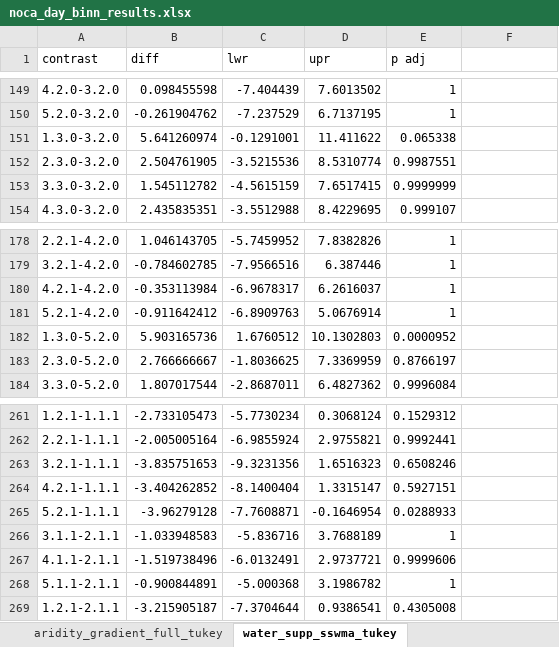
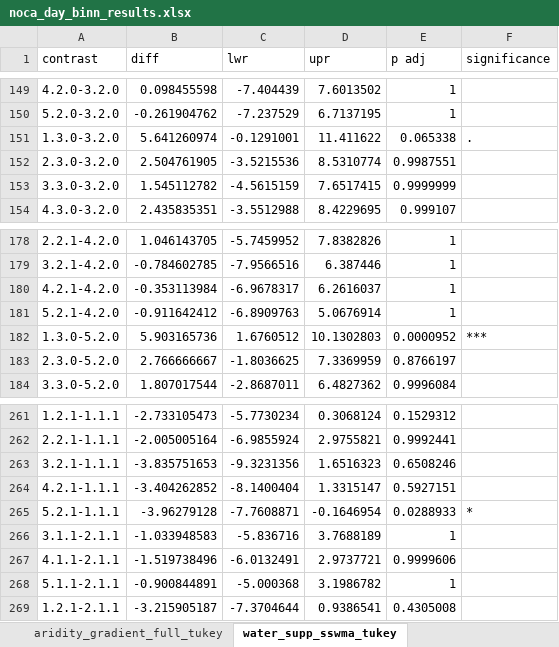
Before and after one commit to meelyn-pandit/aru_sound_analysis, an Excel workbook: results/noca_day_binn_results.xlsx, sheet water_supp_sswma_tukey, drawn as a sheet; only a part is shown, gaps mark what is left out; values as stored, in another font and other column widths than the file's, no borders; the diff covers the shown part only; the diff names each change by its address in the sheet, - before the commit and + after, or states it on an @@ line.

```diff
--- a/results/noca_day_binn_results.xlsx (sheet water_supp_sswma_tukey)
+++ b/results/noca_day_binn_results.xlsx (sheet water_supp_sswma_tukey)
-F1: (empty)
+F1: significance
-F151 (significance): (empty)
+F151 (significance): .
-F182 (significance): (empty)
+F182 (significance): ***
-F265 (significance): (empty)
+F265 (significance): *
```
Also changed, not shown: 21 edited cells elsewhere in this sheet, results/birdnet_vocals_species_results.xlsx, results/broad_acoustic_metrics_day_mas_bin.xlsx, 4 other files.
